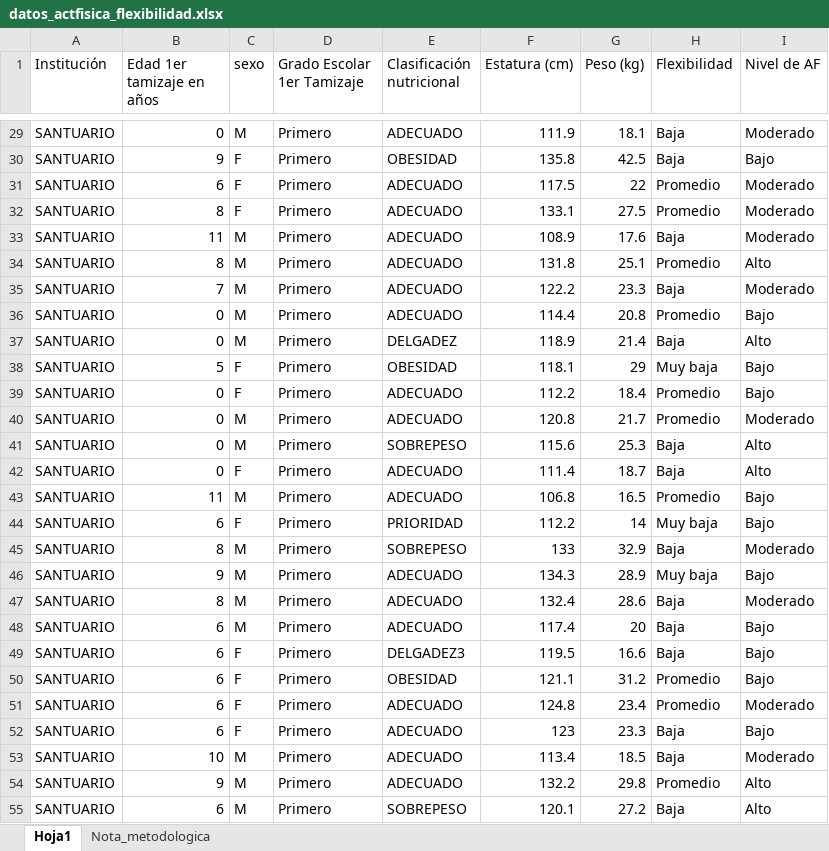
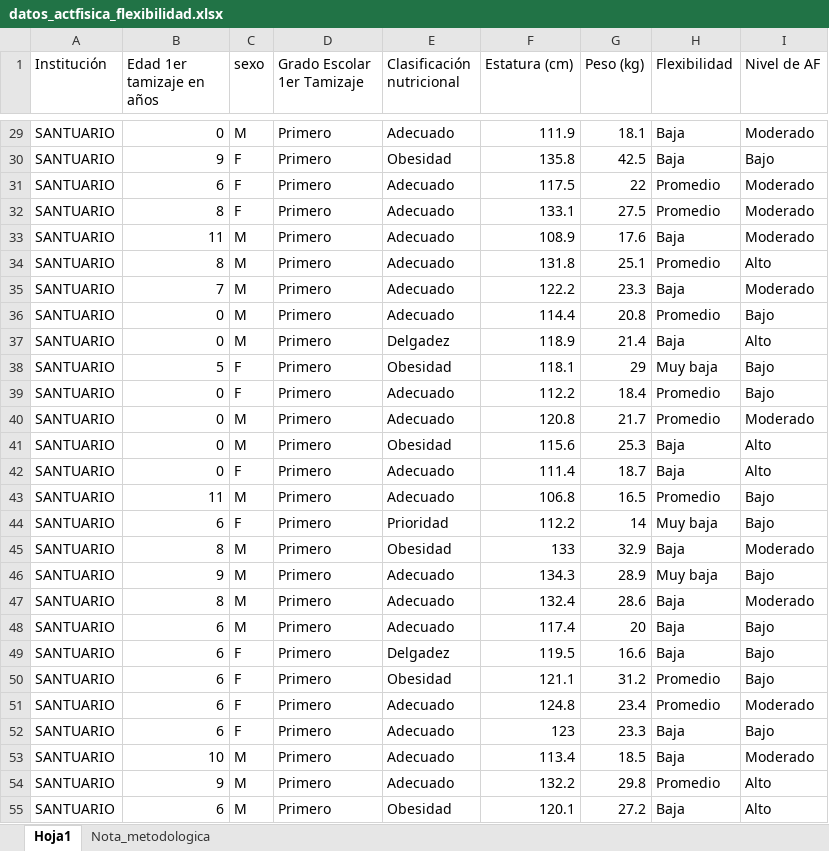
Before and after one commit to cdeoroaguado/Datos, an Excel workbook: datadescrip/datos_actfisica_flexibilidad.xlsx, sheet Hoja1, drawn as a sheet; only a part is shown, gaps mark what is left out; values as stored, in another font and other column widths than the file's, no borders; the diff covers the shown part only; the diff names each change by its address in the sheet, - before the commit and + after, or states it on an @@ line.

```diff
--- a/datadescrip/datos_actfisica_flexibilidad.xlsx (sheet Hoja1)
+++ b/datadescrip/datos_actfisica_flexibilidad.xlsx (sheet Hoja1)
-E29 (Clasificación nutricional): ADECUADO
+E29 (Clasificación nutricional): Adecuado
-E30 (Clasificación nutricional): OBESIDAD
+E30 (Clasificación nutricional): Obesidad
-E31:E36 (Clasificación nutricional): ADECUADO
+E31:E36 (Clasificación nutricional): Adecuado
-E37 (Clasificación nutricional): DELGADEZ
+E37 (Clasificación nutricional): Delgadez
-E38 (Clasificación nutricional): OBESIDAD
+E38 (Clasificación nutricional): Obesidad
-E39:E40 (Clasificación nutricional): ADECUADO
+E39:E40 (Clasificación nutricional): Adecuado
-E41 (Clasificación nutricional): SOBREPESO
+E41 (Clasificación nutricional): Obesidad
-E42:E43 (Clasificación nutricional): ADECUADO
+E42:E43 (Clasificación nutricional): Adecuado
-E44 (Clasificación nutricional): PRIORIDAD
+E44 (Clasificación nutricional): Prioridad
-E45 (Clasificación nutricional): SOBREPESO
+E45 (Clasificación nutricional): Obesidad
-E46:E48 (Clasificación nutricional): ADECUADO
+E46:E48 (Clasificación nutricional): Adecuado
-E49 (Clasificación nutricional): DELGADEZ3
+E49 (Clasificación nutricional): Delgadez
-E50 (Clasificación nutricional): OBESIDAD
+E50 (Clasificación nutricional): Obesidad
-E51:E54 (Clasificación nutricional): ADECUADO
+E51:E54 (Clasificación nutricional): Adecuado
-E55 (Clasificación nutricional): SOBREPESO
+E55 (Clasificación nutricional): Obesidad
```
Also changed, not shown: 187 edited cells elsewhere in this sheet.
